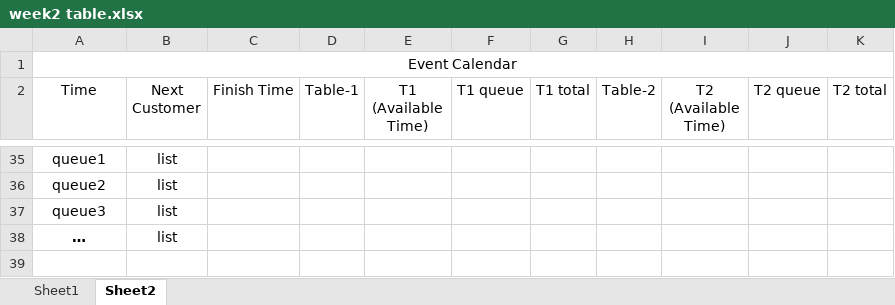
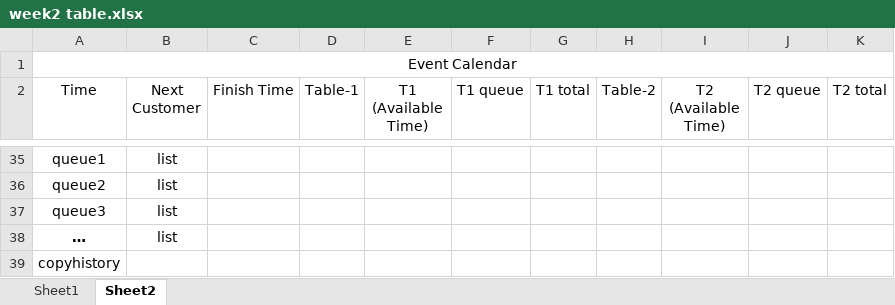
Before and after one commit to Liyaozuu/UoE_Msc_Dissertation, an Excel workbook: week2 table.xlsx, sheet Sheet2, drawn as a sheet; only a part is shown, gaps mark what is left out; values as stored, in another font and other column widths than the file's, no borders; the diff names each change by its address in the sheet, - before the commit and + after, or states it on an @@ line.

Commit message:
july4

```diff
--- a/week2 table.xlsx (sheet Sheet2)
+++ b/week2 table.xlsx (sheet Sheet2)
+row 39: copyhistory
```
